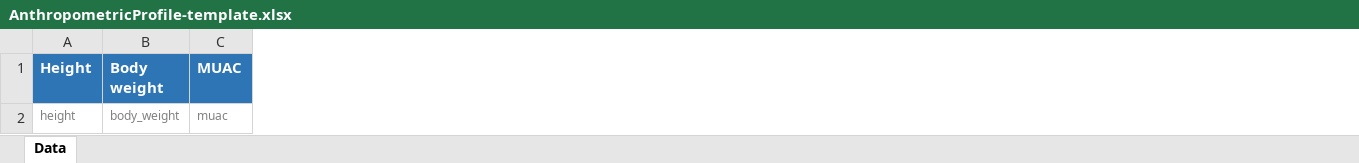
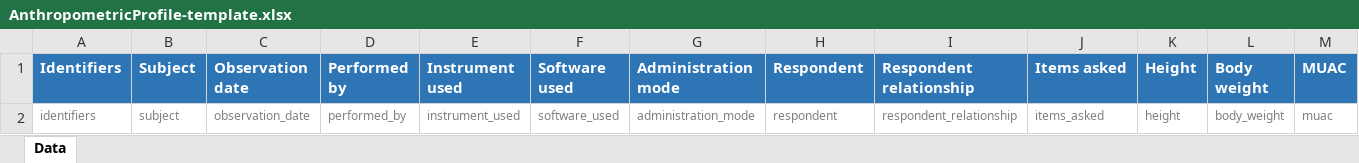
Before and after one commit to aidops/schema.aidops.org, an Excel workbook: site/public/AnthropometricProfile-template.xlsx, sheet Data, drawn as a sheet; only a part is shown; values as stored, in another font and other column widths than the file's, no borders; the diff names each change by its address in the sheet, - before the commit and + after, or states it on an @@ line.

```diff
--- a/site/public/AnthropometricProfile-template.xlsx (sheet Data)
+++ b/site/public/AnthropometricProfile-template.xlsx (sheet Data)
+column A (Identifiers), row 2: identifiers
+column B (Subject), row 2: subject
+column C (Observation date), row 2: observation_date
+column D (Performed by), row 2: performed_by
+column E (Instrument used), row 2: instrument_used
+column F (Software used), row 2: software_used
+column G (Administration mode), row 2: administration_mode
+column H (Respondent), row 2: respondent
+column I (Respondent relationship), row 2: respondent_relationship
+column J (Items asked), row 2: items_asked
```
Also changed, not shown: site/public/AnthropometricProfile-definition.xlsx, site/public/DwellingDamageProfile-definition.xlsx, 28 other files.
